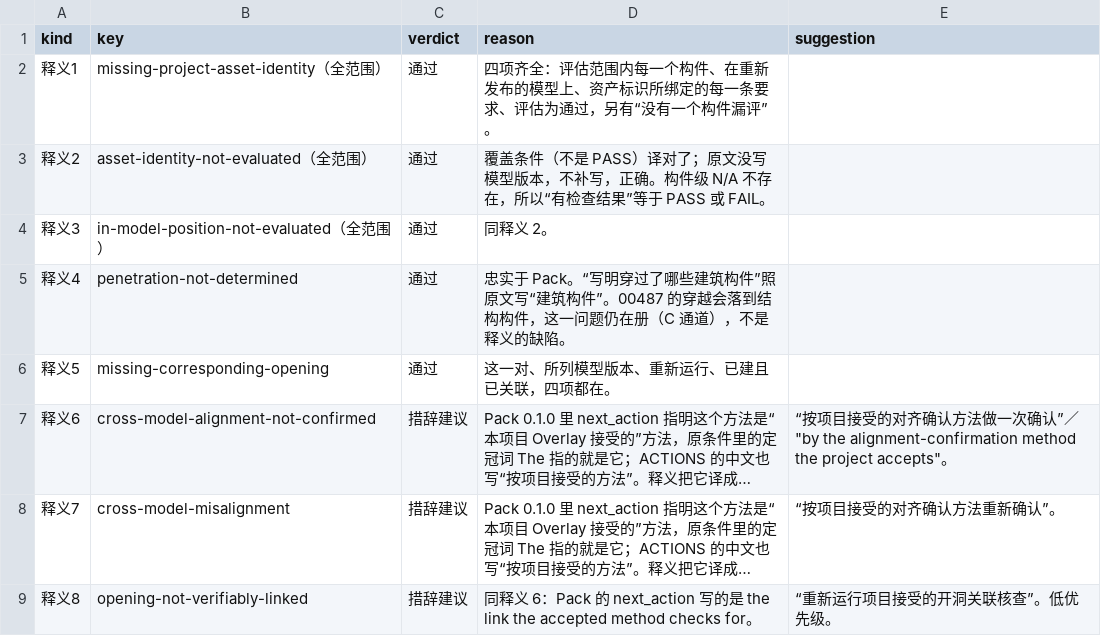
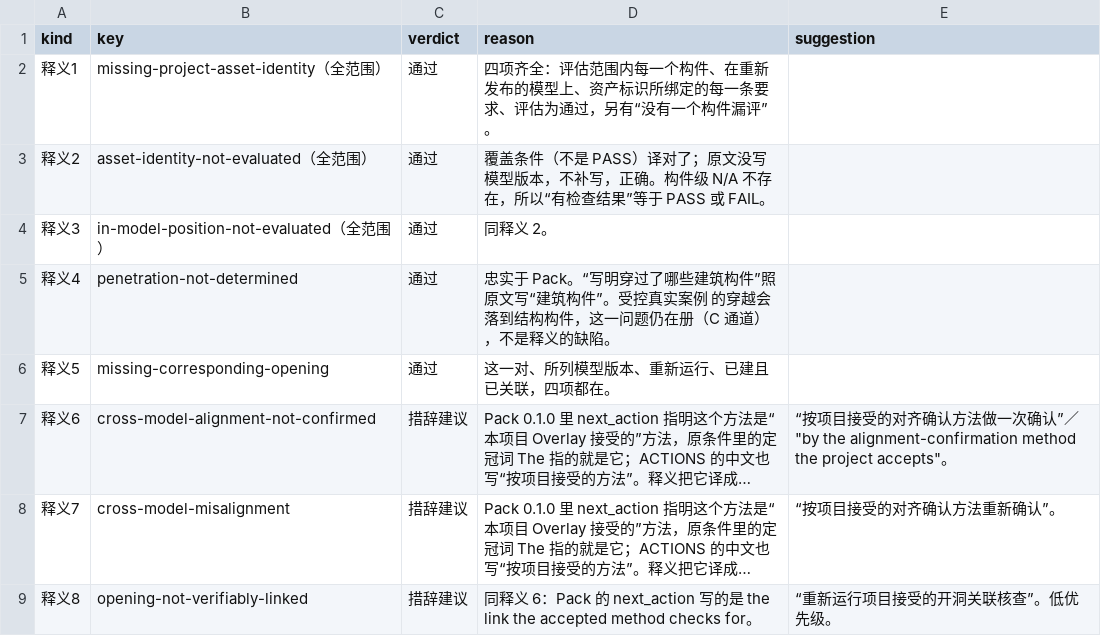
Before and after one commit to EricRoosevelt/epc-digital-delivery-control-tower, a CSV file: docs/product/2026-10-10-bim-review-58-verdicts.csv, drawn as a sheet; only a part is shown; long unchanged cells end in ….

```diff
--- a/docs/product/2026-10-10-bim-review-58-verdicts.csv
+++ b/docs/product/2026-10-10-bim-review-58-verdicts.csv
@@ -4,3 +4,3 @@
 释义3,in-model-position-not-evaluated（全范围）,通过,同释义 2。,
-释义4,penetration-not-determined,通过,忠实于 Pack。“写明穿过了哪些建筑构件”照原文写“建筑构件”。00487 的穿越会落到结构构件，这一问题仍在册（C 通道），不是释义的缺陷。,
+释义4,penetration-not-determined,通过,忠实于 Pack。“写明穿过了哪些建筑构件”照原文写“建筑构件”。受控真实案例 的穿越会落到结构构件，这一问题仍在册（C 通道），不是释义的缺陷。,
 释义5,missing-corresponding-opening,通过,这一对、所列模型版本、重新运行、已建且已关联，四项都在。,
```
Also changed, not shown: docs/product/2026-10-09-bim-review-t1-verdicts.csv.
